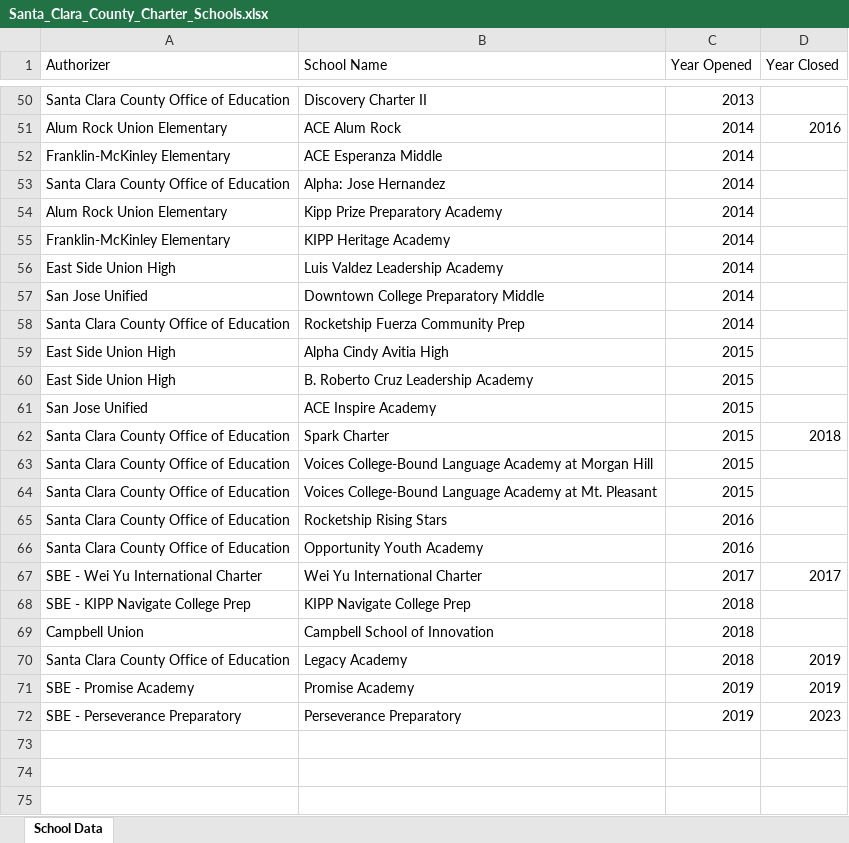
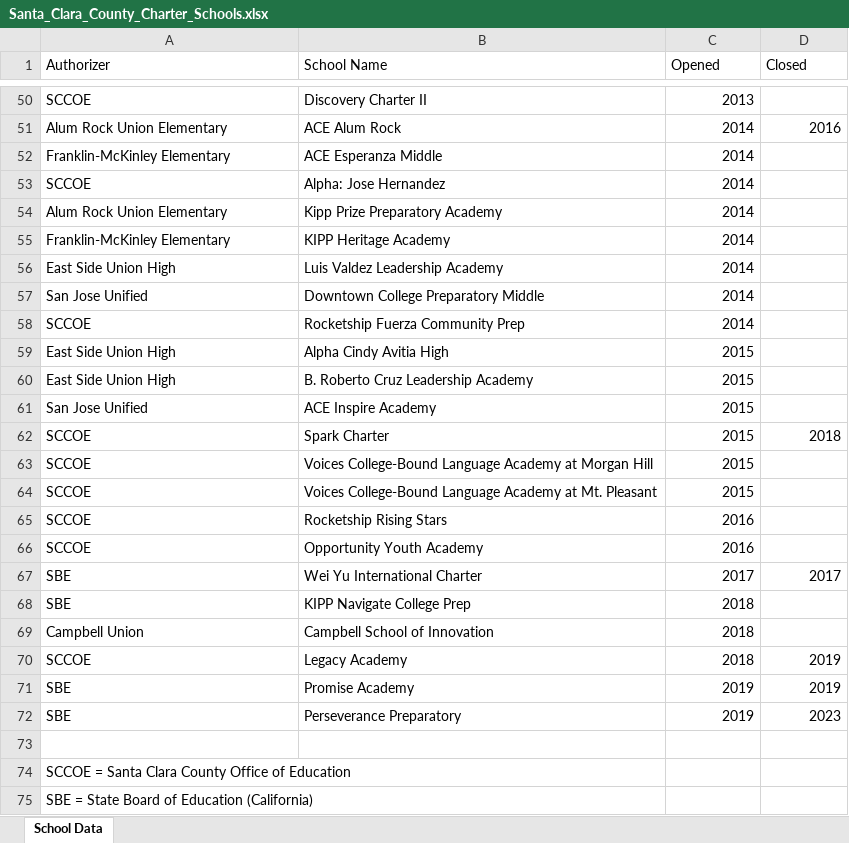
Before and after one commit to vgivanovic/Reformatted, an Excel workbook: Santa_Clara_County_Charter_Schools.xlsx, sheet School Data, drawn as a sheet; only a part is shown, gaps mark what is left out; values as stored, in another font and other column widths than the file's, no cell formats; table styles not drawn; the diff covers the shown part only; the diff names each change by its address in the sheet, - before the commit and + after, or states it on an @@ line.

Commit message:
Large number of chages designed to get fiancial statements paid and align

```diff
--- a/Santa_Clara_County_Charter_Schools.xlsx (sheet School Data)
+++ b/Santa_Clara_County_Charter_Schools.xlsx (sheet School Data)
-C1: Year Opened
+C1: Opened
-D1: Year Closed
+D1: Closed
-A50 (Authorizer): Santa Clara County Office of Education
+A50 (Authorizer): SCCOE
-A53 (Authorizer): Santa Clara County Office of Education
+A53 (Authorizer): SCCOE
-A58 (Authorizer): Santa Clara County Office of Education
+A58 (Authorizer): SCCOE
-A62:A66 (Authorizer): Santa Clara County Office of Education
+A62:A66 (Authorizer): SCCOE
-A67 (Authorizer): SBE - Wei Yu International Charter
+A67 (Authorizer): SBE
-A68 (Authorizer): SBE - KIPP Navigate College Prep
+A68 (Authorizer): SBE
-A70 (Authorizer): Santa Clara County Office of Education
+A70 (Authorizer): SCCOE
-A71 (Authorizer): SBE - Promise Academy
+A71 (Authorizer): SBE
-A72 (Authorizer): SBE - Perseverance Preparatory
+A72 (Authorizer): SBE
+row 73: (empty)
+row 74: SCCOE = Santa Clara County Office of Education
+row 75: SBE = State Board of Education (California)
```
Also changed, not shown: 18 edited cells elsewhere in this sheet, cell formats, 48 other files.
